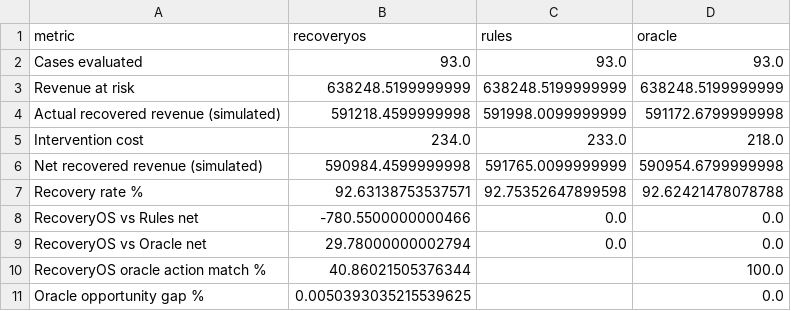
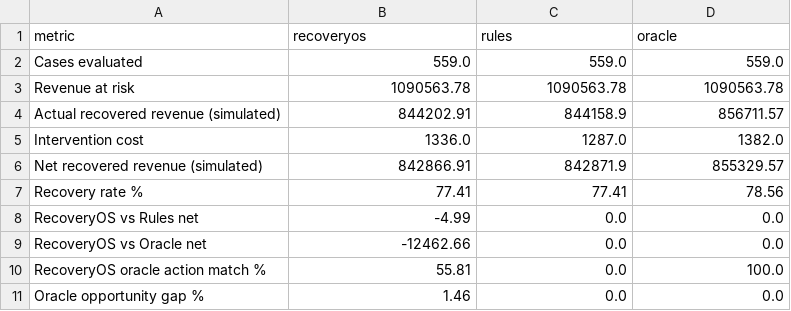
Before and after one commit to AdityaKurella/RecoveryOS, a CSV file: data/evaluation/recoveryos_evaluation_summary.csv, drawn as a sheet.

Commit message:
feat: finalize RecoveryOS V3.1 release

```diff
--- a/data/evaluation/recoveryos_evaluation_summary.csv
+++ b/data/evaluation/recoveryos_evaluation_summary.csv
@@ -1,11 +1,11 @@
 metric,recoveryos,rules,oracle
-Cases evaluated,93.0,93.0,93.0
-Revenue at risk,638248.5199999999,638248.5199999999,638248.5199999999
-Actual recovered revenue (simulated),591218.4599999998,591998.0099999999,591172.6799999998
-Intervention cost,234.0,233.0,218.0
-Net recovered revenue (simulated),590984.4599999998,591765.0099999999,590954.6799999998
-Recovery rate %,92.63138753537571,92.75352647899598,92.62421478078788
-RecoveryOS vs Rules net,-780.5500000000466,0.0,0.0
-RecoveryOS vs Oracle net,29.78000000002794,0.0,0.0
-RecoveryOS oracle action match %,40.86021505376344,,100.0
-Oracle opportunity gap %,0.0050393035215539625,,0.0
+Cases evaluated,559.0,559.0,559.0
+Revenue at risk,1090563.78,1090563.78,1090563.78
+Actual recovered revenue (simulated),844202.91,844158.9,856711.57
+Intervention cost,1336.0,1287.0,1382.0
+Net recovered revenue (simulated),842866.91,842871.9,855329.57
+Recovery rate %,77.41,77.41,78.56
+RecoveryOS vs Rules net,-4.99,0.0,0.0
+RecoveryOS vs Oracle net,-12462.66,0.0,0.0
+RecoveryOS oracle action match %,55.81,0.0,100.0
+Oracle opportunity gap %,1.46,0.0,0.0
```
Also changed, not shown: 10 other files.
